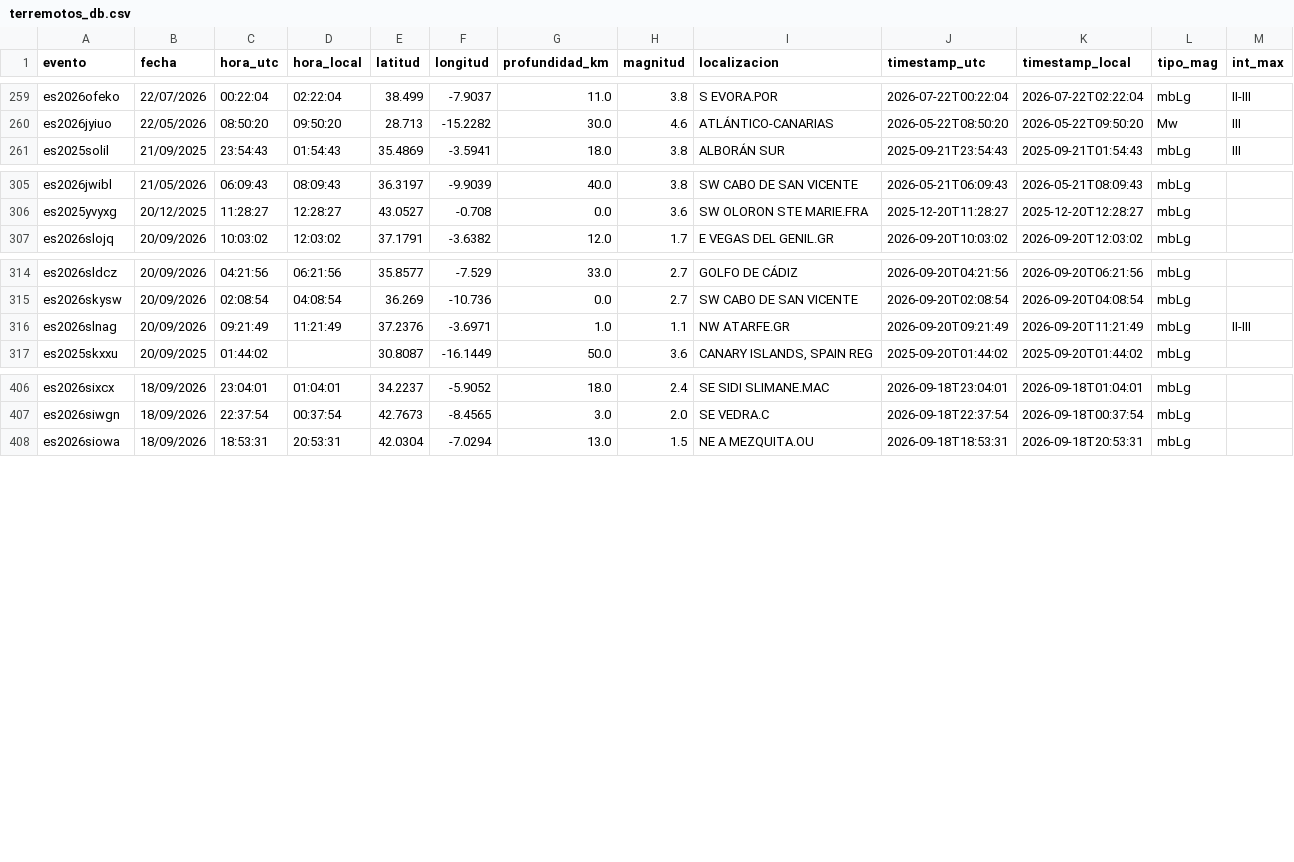
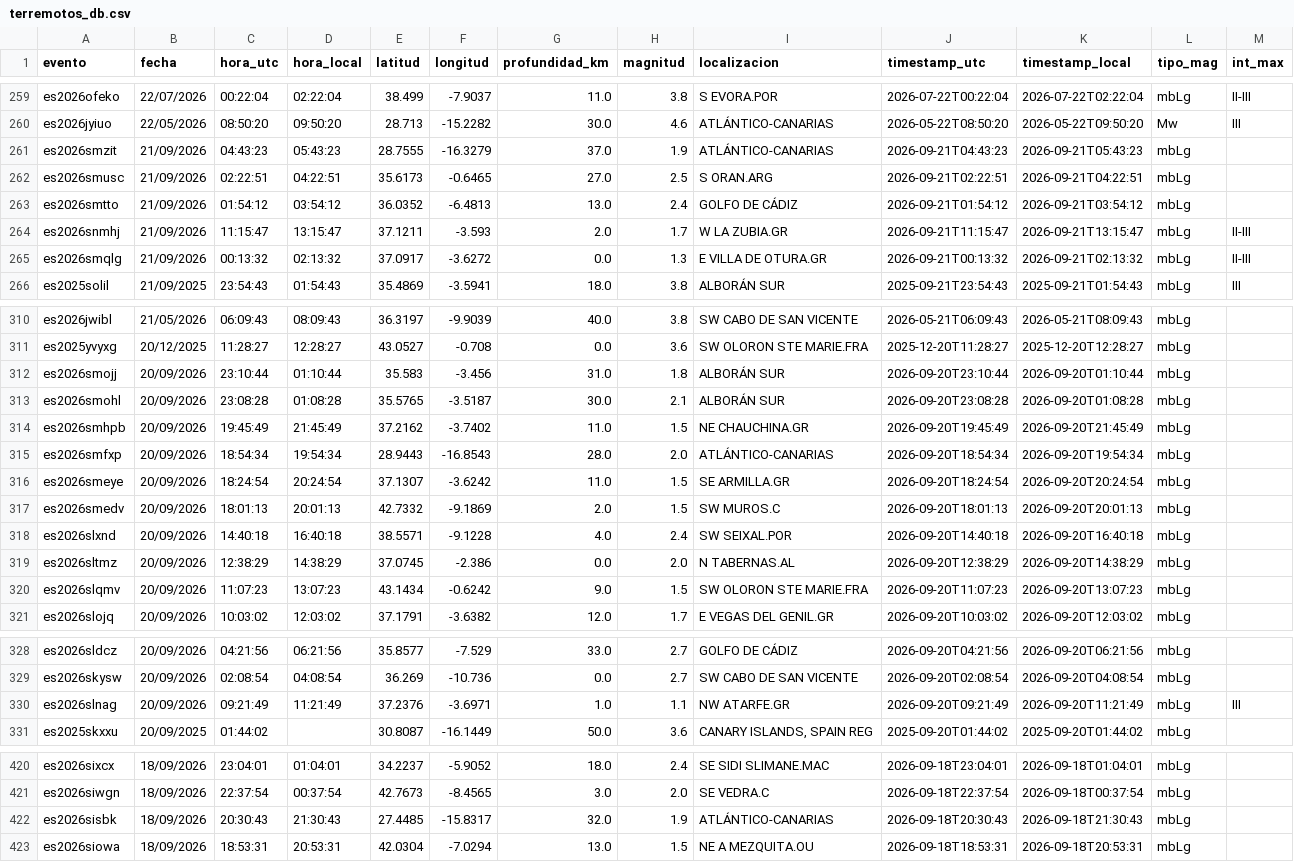
Before and after one commit to rodrigo-j-goncalves/terremotos-dashboard, a CSV file: terremotos_db.csv, drawn as a sheet; only a part is shown, gaps mark what is left out; the diff covers the shown part only.

```diff
--- a/terremotos_db.csv
+++ b/terremotos_db.csv
@@ -260,2 +260,7 @@ es2026ofeko,22/07/2026,00:22:04,02:22:04,38.499,-7.9037,11.0,3.8,S EVORA.POR,202
 es2026jyiuo,22/05/2026,08:50:20,09:50:20,28.713,-15.2282,30.0,4.6,ATLÁNTICO-CANARIAS,2026-05-22T08:50:20,2026-05-22T09:50:20,Mw,III
+es2026smzit,21/09/2026,04:43:23,05:43:23,28.7555,-16.3279,37.0,1.9,ATLÁNTICO-CANARIAS,2026-09-21T04:43:23,2026-09-21T05:43:23,mbLg,
+es2026smusc,21/09/2026,02:22:51,04:22:51,35.6173,-0.6465,27.0,2.5,S ORAN.ARG,2026-09-21T02:22:51,2026-09-21T04:22:51,mbLg,
+es2026smtto,21/09/2026,01:54:12,03:54:12,36.0352,-6.4813,13.0,2.4,GOLFO DE CÁDIZ,2026-09-21T01:54:12,2026-09-21T03:54:12,mbLg,
+es2026snmhj,21/09/2026,11:15:47,13:15:47,37.1211,-3.593,2.0,1.7,W LA ZUBIA.GR,2026-09-21T11:15:47,2026-09-21T13:15:47,mbLg,II-III
+es2026smqlg,21/09/2026,00:13:32,02:13:32,37.0917,-3.6272,0.0,1.3,E VILLA DE OTURA.GR,2026-09-21T00:13:32,2026-09-21T02:13:32,mbLg,II-III
 es2025solil,21/09/2025,23:54:43,01:54:43,35.4869,-3.5941,18.0,3.8,ALBORÁN SUR,2025-09-21T23:54:43,2025-09-21T01:54:43,mbLg,III
@@ -306,2 +311,11 @@ es2026jwibl,21/05/2026,06:09:43,08:09:43,36.3197,-9.9039,40.0,3.8,SW CABO DE SAN
 es2025yvyxg,20/12/2025,11:28:27,12:28:27,43.0527,-0.708,0.0,3.6,SW OLORON STE MARIE.FRA,2025-12-20T11:28:27,2025-12-20T12:28:27,mbLg,
+es2026smojj,20/09/2026,23:10:44,01:10:44,35.583,-3.456,31.0,1.8,ALBORÁN SUR,2026-09-20T23:10:44,2026-09-20T01:10:44,mbLg,
+es2026smohl,20/09/2026,23:08:28,01:08:28,35.5765,-3.5187,30.0,2.1,ALBORÁN SUR,2026-09-20T23:08:28,2026-09-20T01:08:28,mbLg,
+es2026smhpb,20/09/2026,19:45:49,21:45:49,37.2162,-3.7402,11.0,1.5,NE CHAUCHINA.GR,2026-09-20T19:45:49,2026-09-20T21:45:49,mbLg,
+es2026smfxp,20/09/2026,18:54:34,19:54:34,28.9443,-16.8543,28.0,2.0,ATLÁNTICO-CANARIAS,2026-09-20T18:54:34,2026-09-20T19:54:34,mbLg,
+es2026smeye,20/09/2026,18:24:54,20:24:54,37.1307,-3.6242,11.0,1.5,SE ARMILLA.GR,2026-09-20T18:24:54,2026-09-20T20:24:54,mbLg,
+es2026smedv,20/09/2026,18:01:13,20:01:13,42.7332,-9.1869,2.0,1.5,SW MUROS.C,2026-09-20T18:01:13,2026-09-20T20:01:13,mbLg,
+es2026slxnd,20/09/2026,14:40:18,16:40:18,38.5571,-9.1228,4.0,2.4,SW SEIXAL.POR,2026-09-20T14:40:18,2026-09-20T16:40:18,mbLg,
+es2026sltmz,20/09/2026,12:38:29,14:38:29,37.0745,-2.386,0.0,2.0,N TABERNAS.AL,2026-09-20T12:38:29,2026-09-20T14:38:29,mbLg,
+es2026slqmv,20/09/2026,11:07:23,13:07:23,43.1434,-0.6242,9.0,1.5,SW OLORON STE MARIE.FRA,2026-09-20T11:07:23,2026-09-20T13:07:23,mbLg,
 es2026slojq,20/09/2026,10:03:02,12:03:02,37.1791,-3.6382,12.0,1.7,E VEGAS DEL GENIL.GR,2026-09-20T10:03:02,2026-09-20T12:03:02,mbLg,
@@ -315,3 +329,3 @@ es2026sldcz,20/09/2026,04:21:56,06:21:56,35.8577,-7.529,33.0,2.7,GOLFO DE CÁDIZ
 es2026skysw,20/09/2026,02:08:54,04:08:54,36.269,-10.736,0.0,2.7,SW CABO DE SAN VICENTE,2026-09-20T02:08:54,2026-09-20T04:08:54,mbLg,
-es2026slnag,20/09/2026,09:21:49,11:21:49,37.2376,-3.6971,1.0,1.1,NW ATARFE.GR,2026-09-20T09:21:49,2026-09-20T11:21:49,mbLg,II-III
+es2026slnag,20/09/2026,09:21:49,11:21:49,37.2376,-3.6971,1.0,1.1,NW ATARFE.GR,2026-09-20T09:21:49,2026-09-20T11:21:49,mbLg,III
 es2025skxxu,20/09/2025,01:44:02,,30.8087,-16.1449,50.0,3.6,"CANARY ISLANDS, SPAIN REG",2025-09-20T01:44:02,2025-09-20T01:44:02,mbLg,
@@ -407,2 +421,3 @@ es2026sixcx,18/09/2026,23:04:01,01:04:01,34.2237,-5.9052,18.0,2.4,SE SIDI SLIMAN
 es2026siwgn,18/09/2026,22:37:54,00:37:54,42.7673,-8.4565,3.0,2.0,SE VEDRA.C,2026-09-18T22:37:54,2026-09-18T00:37:54,mbLg,
+es2026sisbk,18/09/2026,20:30:43,21:30:43,27.4485,-15.8317,32.0,1.9,ATLÁNTICO-CANARIAS,2026-09-18T20:30:43,2026-09-18T21:30:43,mbLg,
 es2026siowa,18/09/2026,18:53:31,20:53:31,42.0304,-7.0294,13.0,1.5,NE A MEZQUITA.OU,2026-09-18T18:53:31,2026-09-18T20:53:31,mbLg,
```
Also changed, not shown: 1 moved row elsewhere in this file.
